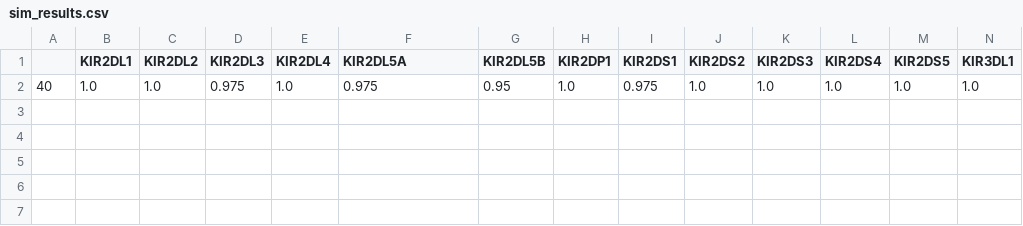
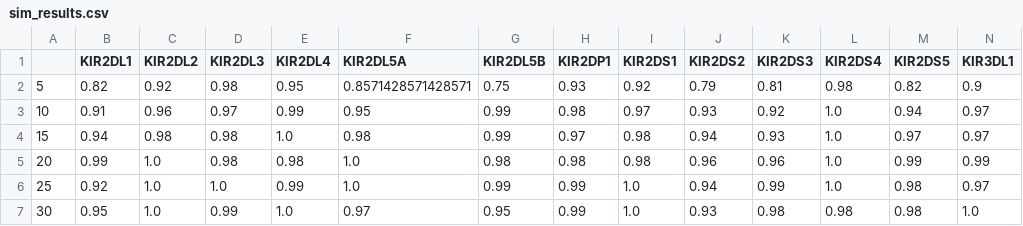
Before and after one commit to deepomicslab/SpecImmune, a CSV file: evaluation/kir_results/sim_results.csv, drawn as a sheet; only a part is shown; removed rows and columns are numbered as before the commit, all else as after; rows hold the shown columns only; the diff names each change by its address in the sheet, - before the commit and + after, or states it on an @@ line.

```diff
--- a/evaluation/kir_results/sim_results.csv
+++ b/evaluation/kir_results/sim_results.csv
-row 2: 40 | 1.0 | 1.0 | 0.975 | 1.0 | 0.975 | 0.95 | 1.0 | 0.975 | 1.0 | 1.0 | 1.0 | 1.0 | 1.0
+row 2: 5 | 0.82 | 0.92 | 0.98 | 0.95 | 0.8571428571428571 | 0.75 | 0.93 | 0.92 | 0.79 | 0.81 | 0.98 | 0.82 | 0.9
+row 3: 10 | 0.91 | 0.96 | 0.97 | 0.99 | 0.95 | 0.99 | 0.98 | 0.97 | 0.93 | 0.92 | 1.0 | 0.94 | 0.97
+row 4: 15 | 0.94 | 0.98 | 0.98 | 1.0 | 0.98 | 0.99 | 0.97 | 0.98 | 0.94 | 0.93 | 1.0 | 0.97 | 0.97
+row 5: 20 | 0.99 | 1.0 | 0.98 | 0.98 | 1.0 | 0.98 | 0.98 | 0.98 | 0.96 | 0.96 | 1.0 | 0.99 | 0.99
+row 6: 25 | 0.92 | 1.0 | 1.0 | 0.99 | 1.0 | 0.99 | 0.99 | 1.0 | 0.94 | 0.99 | 1.0 | 0.98 | 0.97
+row 7: 30 | 0.95 | 1.0 | 0.99 | 1.0 | 0.97 | 0.95 | 0.99 | 1.0 | 0.93 | 0.98 | 0.98 | 0.98 | 1.0
```
Also changed, not shown: evaluation/kir_results/sim_results2.csv, 4 other files.
